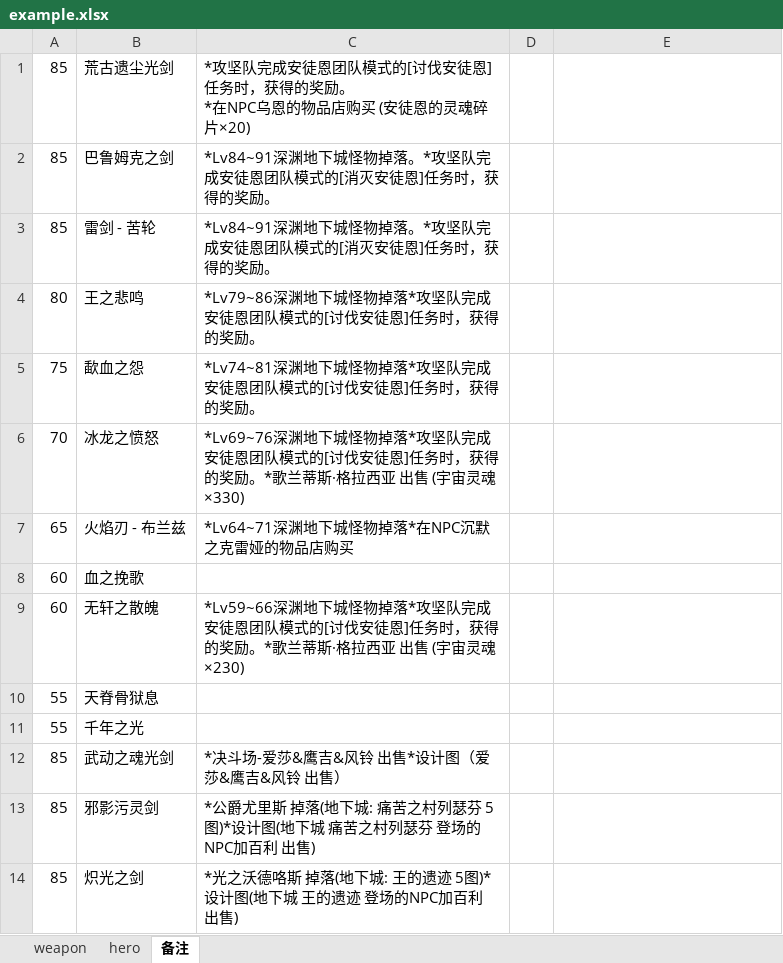
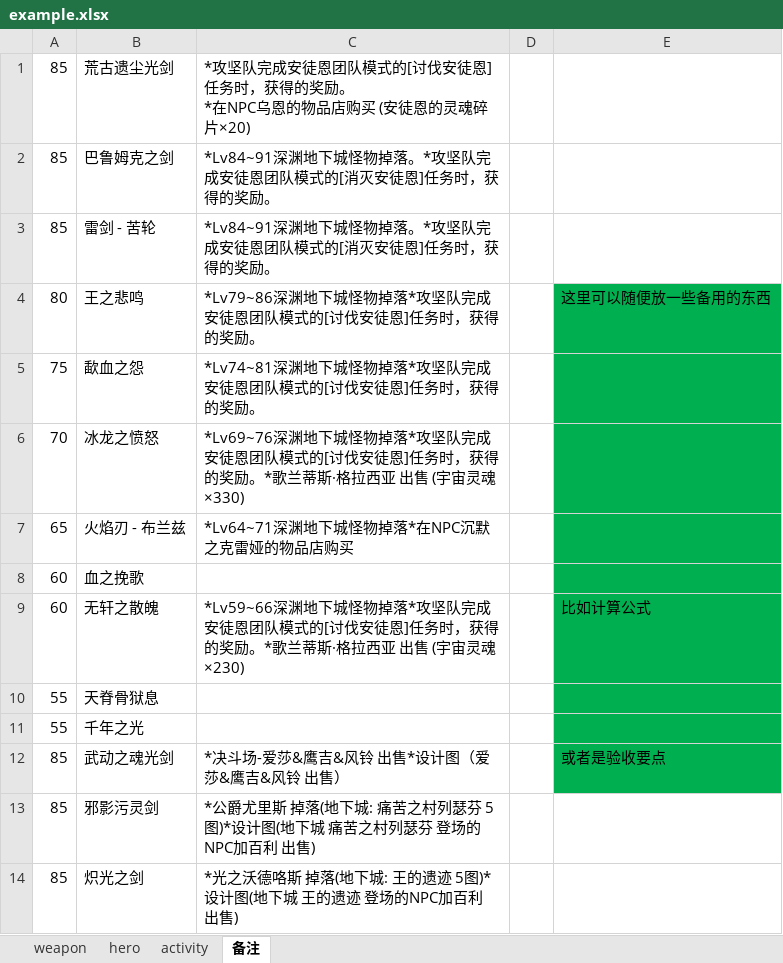
Before and after one commit to changnet/py_exceltools, an Excel workbook: example.xlsx, sheet 备注, drawn as a sheet; only a part is shown; values as stored, in another font and other column widths than the file's, no borders; the diff names each change by its address in the sheet, - before the commit and + after, or states it on an @@ line.

```diff
--- a/example.xlsx (sheet 备注)
+++ b/example.xlsx (sheet 备注)
+sheet tab: activity
-E4: (empty)
+E4: 这里可以随便放一些备用的东西
-E4:E12 fill: none
+E4:E12 fill: #00B050
-E9: (empty)
+E9: 比如计算公式
-E12: (empty)
+E12: 或者是验收要点
```
Also changed, not shown: sheet hero, sheet weapon, 12 other files.
